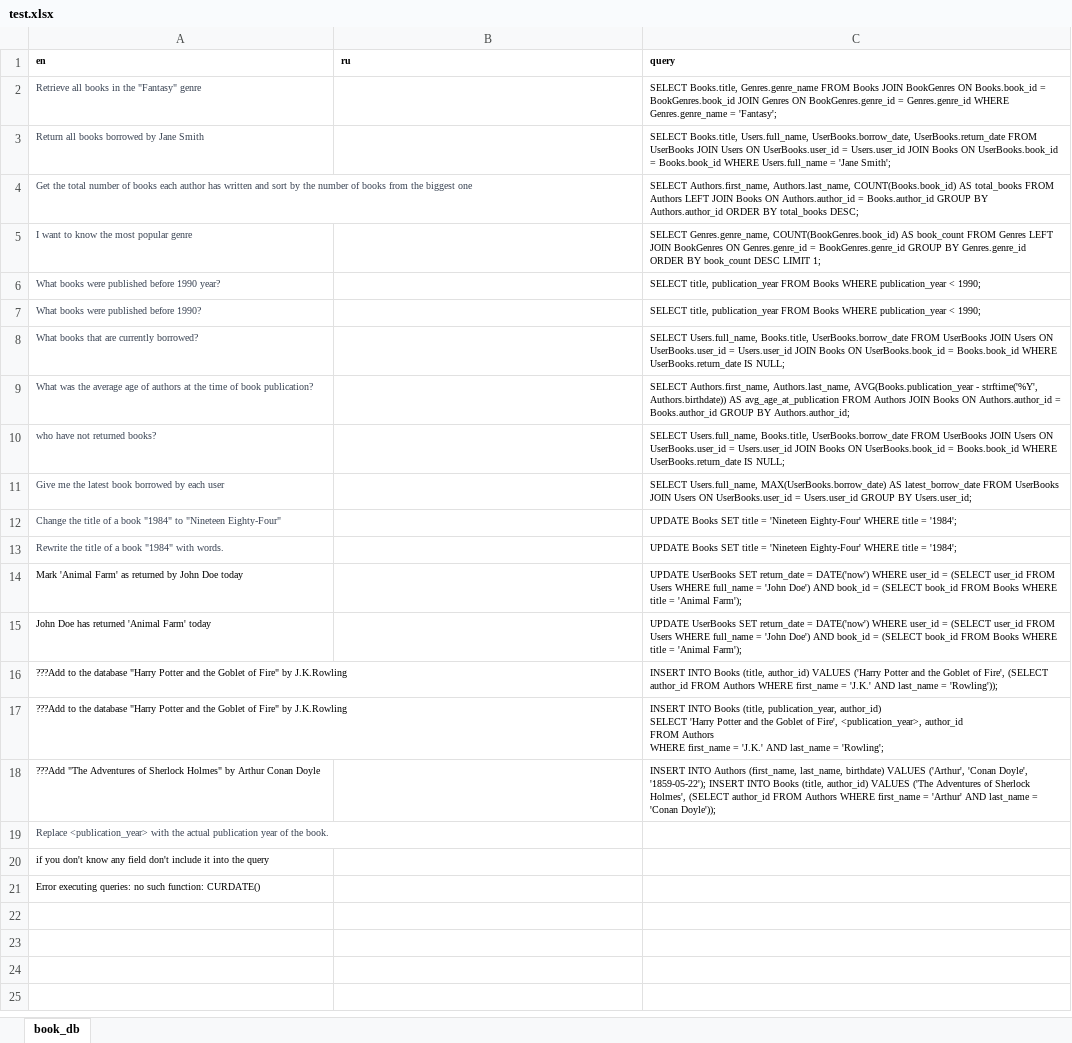
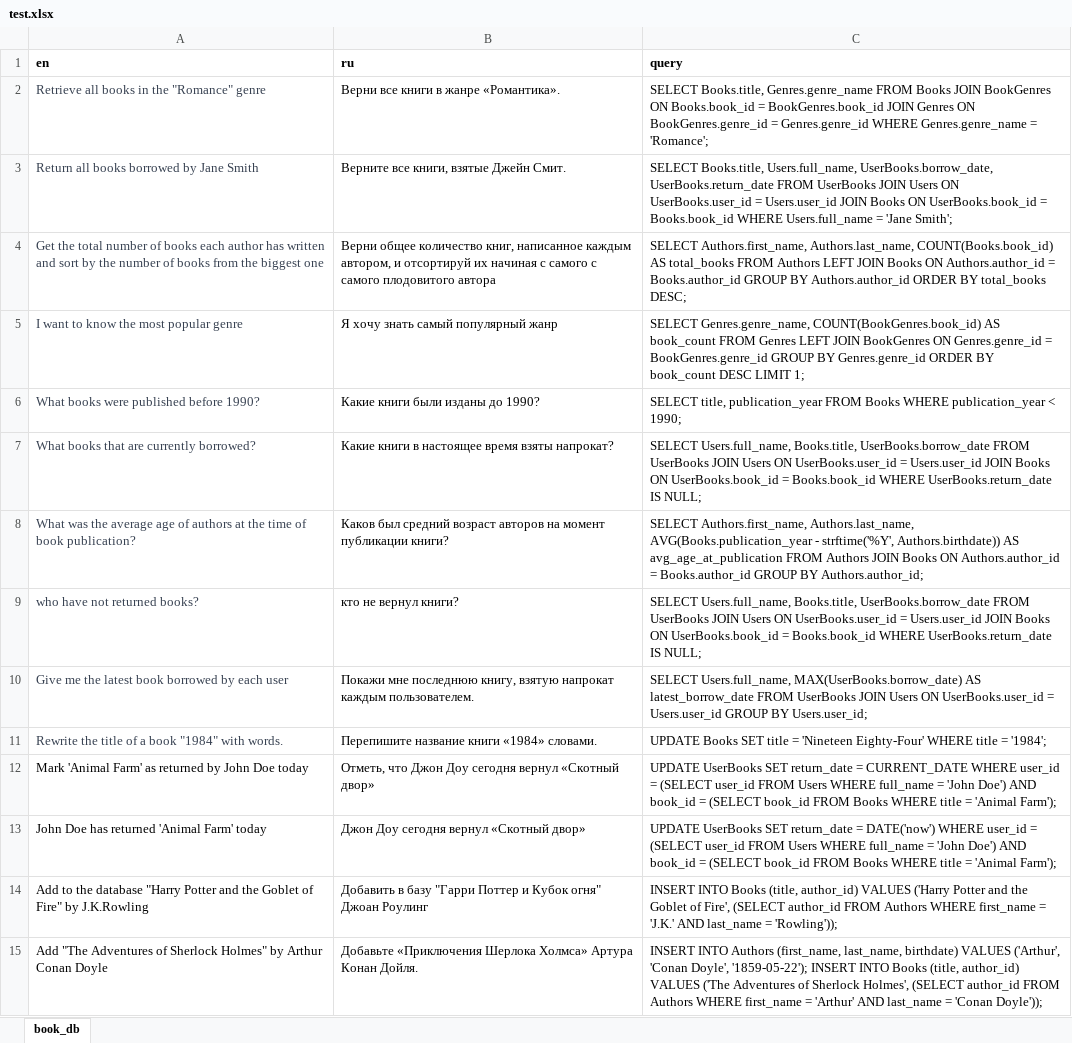
Before and after one commit to IrinaKrivichenko/SQLgenerator, an Excel workbook: data/test.xlsx, sheet book_db, drawn as a sheet; values as stored, in another font and other column widths than the file's, no borders; removed rows and columns are numbered as before the commit, all else as after; ↵ is a line break in a cell; the diff names each change by its address in the sheet, - before the commit and + after, or states it on an @@ line.

Commit message:
correct some chunk queries for better results

```diff
--- a/data/test.xlsx (sheet book_db)
+++ b/data/test.xlsx (sheet book_db)
@@ A1:C1 text size: larger @@
-row 2: Retrieve all books in the "Fantasy" genre |  | SELECT Books.title, Genres.genre_name FROM Books JOIN BookGenres ON Books.book_id = BookGenres.book_id JOIN Genres ON BookGenres.genre_id = Genres.genre_id WHERE Genres.genre_name = 'Fantasy';
+row 2: Retrieve all books in the "Romance" genre | Верни все книги в жанре «Романтика». | SELECT Books.title, Genres.genre_name FROM Books JOIN BookGenres ON Books.book_id = BookGenres.book_id JOIN Genres ON BookGenres.genre_id = Genres.genre_id WHERE Genres.genre_name = 'Romance';
@@ A3:A5 text size: larger @@
-B3 (ru): (empty)
+B3 (ru): Верните все книги, взятые Джейн Смит.
@@ C3:C5 text size: larger @@
-B4 (ru): (empty)
+B4 (ru): Верни общее количество книг, написанное каждым автором, и отсортируй их начиная с самого с самого плодовитого автора
-B5 (ru): (empty)
+B5 (ru): Я хочу знать самый популярный жанр
-row 6: What books were published before 1990 year? |  | SELECT title, publication_year FROM Books WHERE publication_year < 1990;
@@ A6:A10 text size: larger @@
-B6 (ru): (empty)
+B6 (ru): Какие книги были изданы до 1990?
@@ C6:C10 text size: larger @@
-B7 (ru): (empty)
+B7 (ru): Какие книги в настоящее время взяты напрокат?
-B8 (ru): (empty)
+B8 (ru): Каков был средний возраст авторов на момент публикации книги?
-B9 (ru): (empty)
+B9 (ru): кто не вернул книги?
-B10 (ru): (empty)
+B10 (ru): Покажи мне последнюю книгу, взятую напрокат каждым пользователем.
-row 12: Change the title of a book "1984" to "Nineteen Eighty-Four" |  | UPDATE Books SET title = 'Nineteen Eighty-Four' WHERE title = '1984';
@@ A11:A14 text size: larger @@
-B11 (ru): (empty)
+B11 (ru): Перепишите название книги «1984» словами.
@@ C11:C14 text size: larger @@
-B12 (ru): (empty)
+B12 (ru): Отметь, что Джон Доу сегодня вернул «Скотный двор»
-C12 (query): …return_date = DATE('now') WHERE user_id…
+C12 (query): …return_date = CURRENT_DATE WHERE user_id…
-B13 (ru): (empty)
+B13 (ru): Джон Доу сегодня вернул «Скотный двор»
-A14 (en): ???Add to the…
+A14 (en): Add to the…
-B14 (ru): (empty)
+B14 (ru): Добавить в базу "Гарри Поттер и Кубок огня" Джоан Роулинг
-row 17: ???Add to the database "Harry Potter and the Goblet of Fire" by J.K.Rowling |  | INSERT INTO Books (title, publication_year, author_id) ↵ SELECT 'Harry Potter and the Goblet of Fire', <publication_year>, author_id ↵ FROM Authors ↵ WHERE first_name = 'J.K.' AND last_name = 'Rowling';
-A15 (en): ???Add "The Adventures…
+A15 (en): Add "The Adventures…
@@ A15 text size: larger @@
-B15 (ru): (empty)
+B15 (ru): Добавьте «Приключения Шерлока Холмса» Артура Конан Дойля.
@@ C15 text size: larger @@
-row 19: Replace <publication_year> with the actual publication year of the book.
-row 20: if you don't know any field don't include it into the query
-row 21: Error executing queries: no such function: CURDATE()
```
Also changed, not shown: 3 other files.
